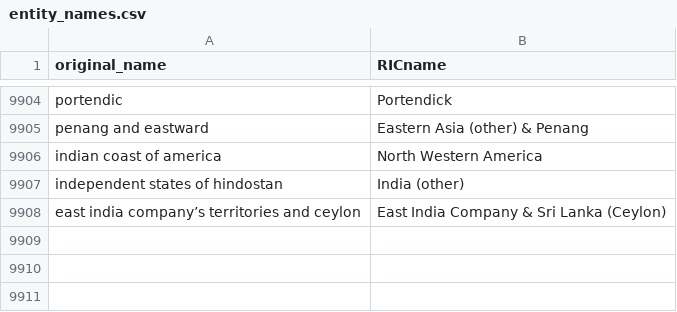
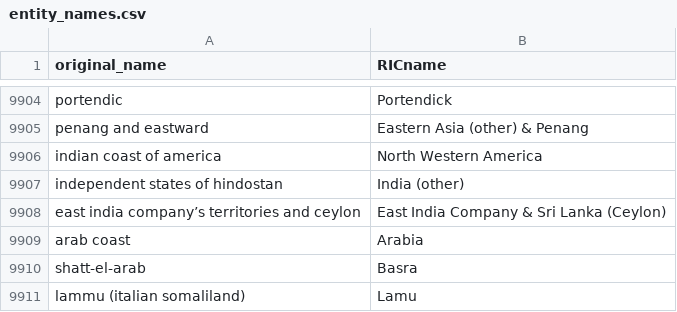
Before and after one commit to medialab/ricardo_data, a CSV file: data/entity_names.csv, drawn as a sheet; only a part is shown, gaps mark what is left out.

```diff
--- a/data/entity_names.csv
+++ b/data/entity_names.csv
@@ -9908 +9908,4 @@ independent states of hindostan,India (other)
 east india company’s territories and ceylon,East India Company & Sri Lanka (Ceylon)
+arab coast,Arabia
+shatt-el-arab,Basra
+lammu (italian somaliland),Lamu
```
Also changed, not shown: data/RICentities.csv, 9 other files.
